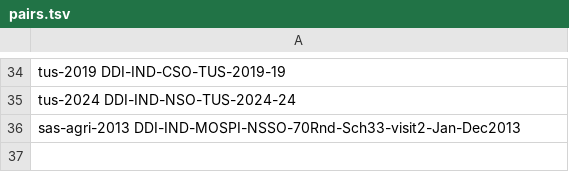
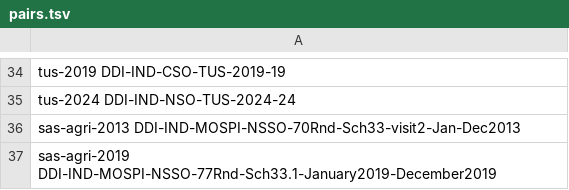
Before and after one commit to iqbash1/indian-muslims-dashboard, a TSV file: nada/pairs.tsv, drawn as a sheet; only a part is shown, gaps mark what is left out; the diff names each change by its address in the sheet, - before the commit and + after, or states it on an @@ line.

```diff
--- a/nada/pairs.tsv
+++ b/nada/pairs.tsv
+row 37: sas-agri-2019 DDI-IND-MOSPI-NSSO-77Rnd-Sch33.1-January2019-December2019
```
Also changed, not shown: 2 other files.
